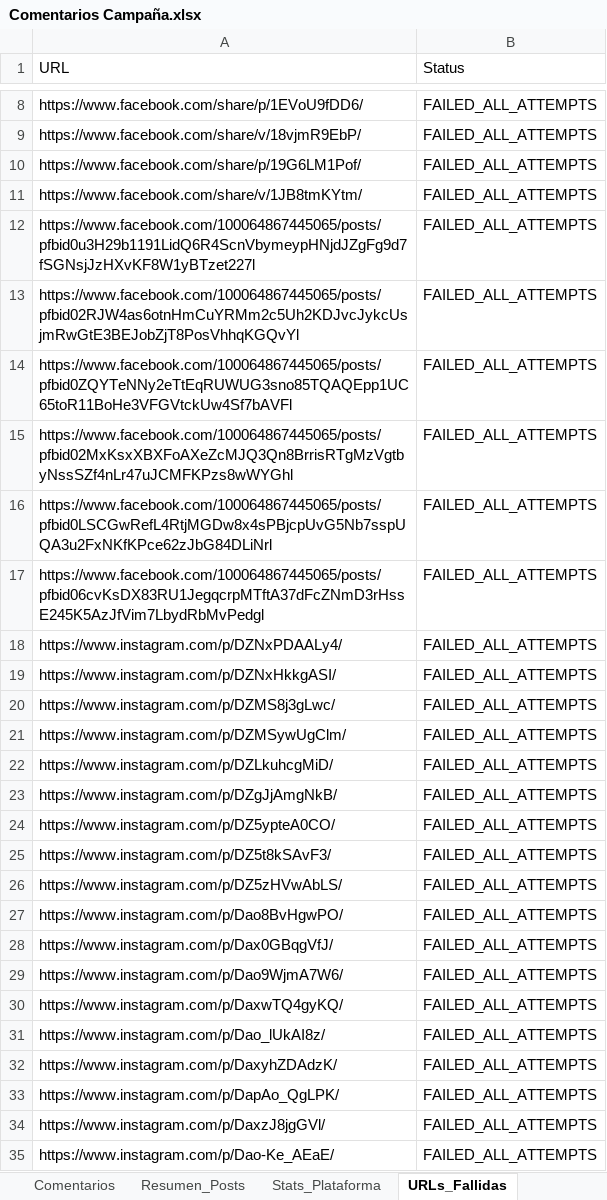
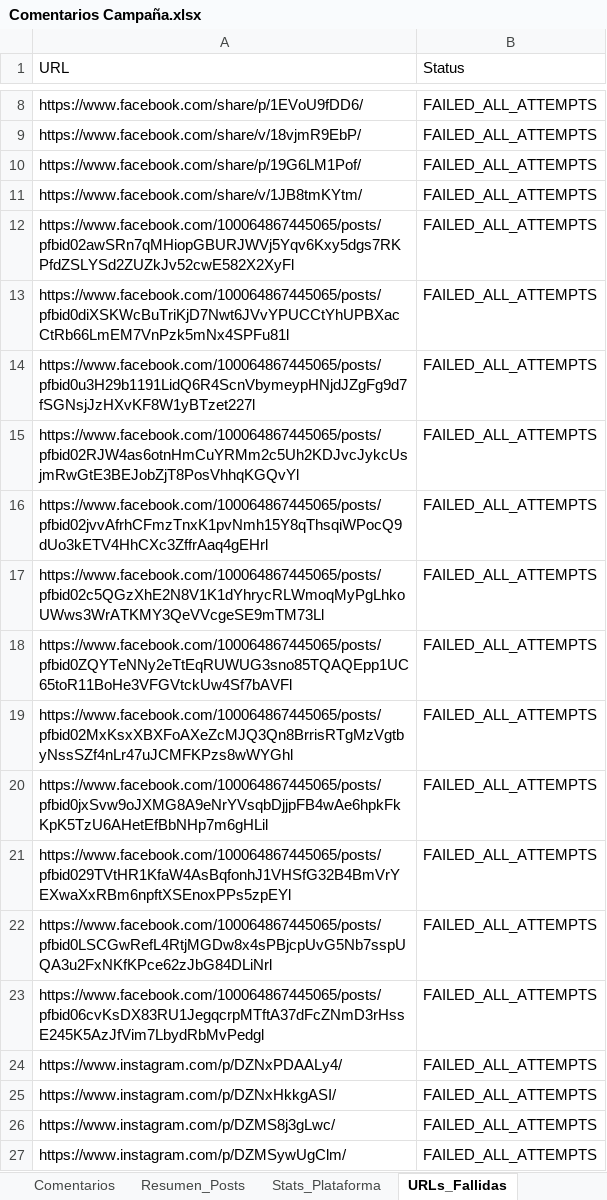
Before and after one commit to sociallisteningalpina-lang/Emochis, an Excel workbook: Comentarios Campaña.xlsx, sheet URLs_Fallidas, drawn as a sheet; only a part is shown, gaps mark what is left out; the shorter side is filled out with more unchanged rows; values as stored, in another font and other column widths than the file's, no borders; the diff names each change by its address in the sheet, - before the commit and + after, or states it on an @@ line.

```diff
--- a/Comentarios Campaña.xlsx (sheet URLs_Fallidas)
+++ b/Comentarios Campaña.xlsx (sheet URLs_Fallidas)
+row 12: https://www.facebook.com/100064867445065/posts/pfbid02awSRn7qMHiopGBURJWVj5Yqv6Kxy5dgs7RKPfdZSLYSd2ZUZkJv52cwE582X2XyFl | FAILED_ALL_ATTEMPTS
+row 13: https://www.facebook.com/100064867445065/posts/pfbid0diXSKWcBuTriKjD7Nwt6JVvYPUCCtYhUPBXacCtRb66LmEM7VnPzk5mNx4SPFu81l | FAILED_ALL_ATTEMPTS
+row 16: https://www.facebook.com/100064867445065/posts/pfbid02jvvAfrhCFmzTnxK1pvNmh15Y8qThsqiWPocQ9dUo3kETV4HhCXc3ZffrAaq4gEHrl | FAILED_ALL_ATTEMPTS
+row 17: https://www.facebook.com/100064867445065/posts/pfbid02c5QGzXhE2N8V1K1dYhrycRLWmoqMyPgLhkoUWws3WrATKMY3QeVVcgeSE9mTM73Ll | FAILED_ALL_ATTEMPTS
+row 20: https://www.facebook.com/100064867445065/posts/pfbid0jxSvw9oJXMG8A9eNrYVsqbDjjpFB4wAe6hpkFkKpK5TzU6AHetEfBbNHp7m6gHLil | FAILED_ALL_ATTEMPTS
+row 21: https://www.facebook.com/100064867445065/posts/pfbid029TVtHR1KfaW4AsBqfonhJ1VHSfG32B4BmVrYEXwaXxRBm6npftXSEnoxPPs5zpEYl | FAILED_ALL_ATTEMPTS
```
Also changed, not shown: sheet Comentarios, sheet Stats_Extraccion.
